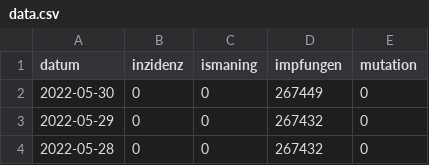
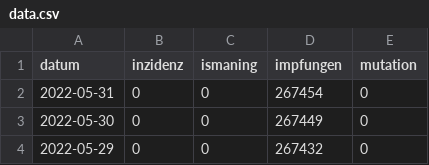
Before and after one commit to bensofficial/covid-data, a CSV file: data.csv, drawn as a sheet; only a part is shown; the shorter side is filled out with more unchanged rows.

Commit message:
Backup data

```diff
--- a/data.csv
+++ b/data.csv
@@ -1,2 +1,3 @@
 datum,inzidenz,ismaning,impfungen,mutation
+2022-05-31,0,0,267454,0
 2022-05-30,0,0,267449,0
```
